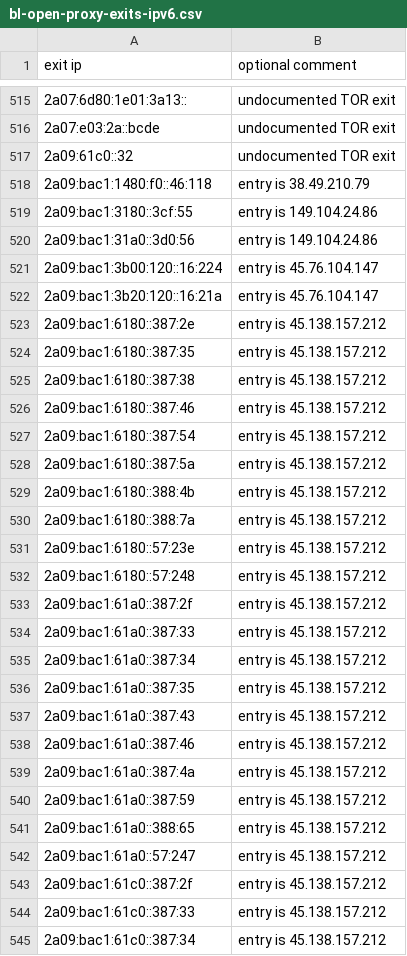
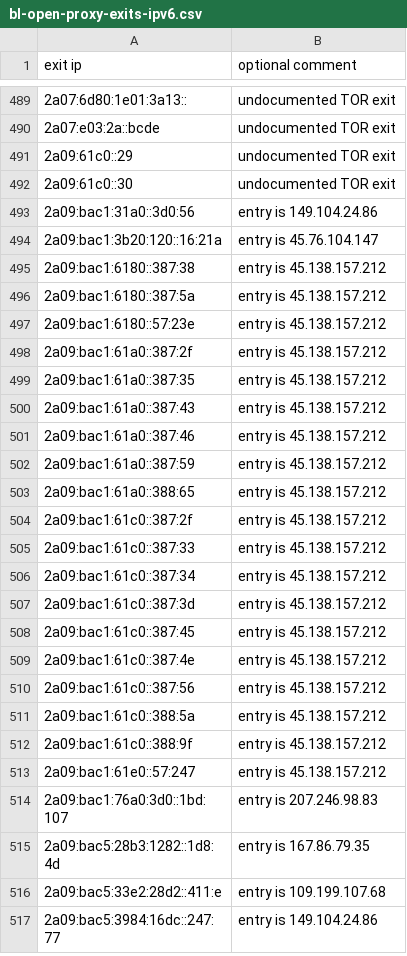
Before and after one commit to mannfredcom/daily-proxy-ips, a CSV file: bl-open-proxy-exits-ipv6.csv, drawn as a sheet; only a part is shown, gaps mark what is left out; the shorter side is filled out with more unchanged rows; the diff covers the shown part only.

Commit message:
Proxy exit lists auto-generated Sat Oct 17 01:10:35 2026

```diff
--- a/bl-open-proxy-exits-ipv6.csv
+++ b/bl-open-proxy-exits-ipv6.csv
@@ -516,21 +490,10 @@ exit ip,optional comment
 2a07:e03:2a::bcde,undocumented TOR exit
-2a09:61c0::32,undocumented TOR exit
-2a09:bac1:1480:f0::46:118,entry is 38.49.210.79
-2a09:bac1:3180::3cf:55,entry is 149.104.24.86
+2a09:61c0::29,undocumented TOR exit
+2a09:61c0::30,undocumented TOR exit
 2a09:bac1:31a0::3d0:56,entry is 149.104.24.86
-2a09:bac1:3b00:120::16:224,entry is 45.76.104.147
 2a09:bac1:3b20:120::16:21a,entry is 45.76.104.147
-2a09:bac1:6180::387:2e,entry is 45.138.157.212
-2a09:bac1:6180::387:35,entry is 45.138.157.212
 2a09:bac1:6180::387:38,entry is 45.138.157.212
-2a09:bac1:6180::387:46,entry is 45.138.157.212
-2a09:bac1:6180::387:54,entry is 45.138.157.212
 2a09:bac1:6180::387:5a,entry is 45.138.157.212
-2a09:bac1:6180::388:4b,entry is 45.138.157.212
-2a09:bac1:6180::388:7a,entry is 45.138.157.212
 2a09:bac1:6180::57:23e,entry is 45.138.157.212
-2a09:bac1:6180::57:248,entry is 45.138.157.212
 2a09:bac1:61a0::387:2f,entry is 45.138.157.212
-2a09:bac1:61a0::387:33,entry is 45.138.157.212
-2a09:bac1:61a0::387:34,entry is 45.138.157.212
 2a09:bac1:61a0::387:35,entry is 45.138.157.212
@@ -538,6 +501,4 @@ exit ip,optional comment
 2a09:bac1:61a0::387:46,entry is 45.138.157.212
-2a09:bac1:61a0::387:4a,entry is 45.138.157.212
 2a09:bac1:61a0::387:59,entry is 45.138.157.212
 2a09:bac1:61a0::388:65,entry is 45.138.157.212
-2a09:bac1:61a0::57:247,entry is 45.138.157.212
 2a09:bac1:61c0::387:2f,entry is 45.138.157.212
```
Also changed, not shown: 5 added rows, 62 removed rows and 5 edited cells elsewhere in this file, 1 other file.
